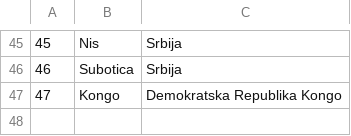
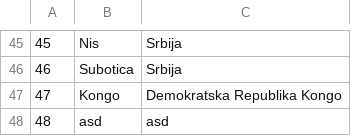
Before and after one commit to anastano/group-3-team-B, a CSV file: SIMS_HCI_Project/SIMS_HCI_Project/Resources/Database/locations.csv, drawn as a sheet; only a part is shown, gaps mark what is left out; the diff names each change by its address in the sheet, - before the commit and + after, or states it on an @@ line.

```diff
--- a/SIMS_HCI_Project/SIMS_HCI_Project/Resources/Database/locations.csv
+++ b/SIMS_HCI_Project/SIMS_HCI_Project/Resources/Database/locations.csv
+row 48: 48 | asd | asd
```
Also changed, not shown: SIMS_HCI_Project/SIMS_HCI_Project/Resources/Database/regularTourRequests.csv, SIMS_HCI_Project/SIMS_HCI_Project/Resources/Database/tourTimes.csv, 9 other files.
